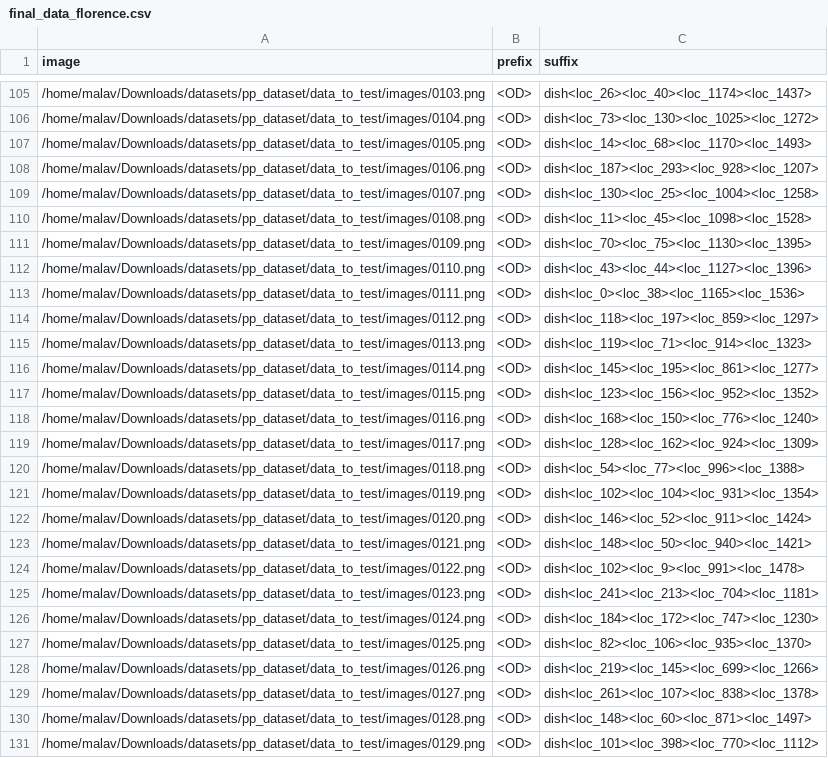
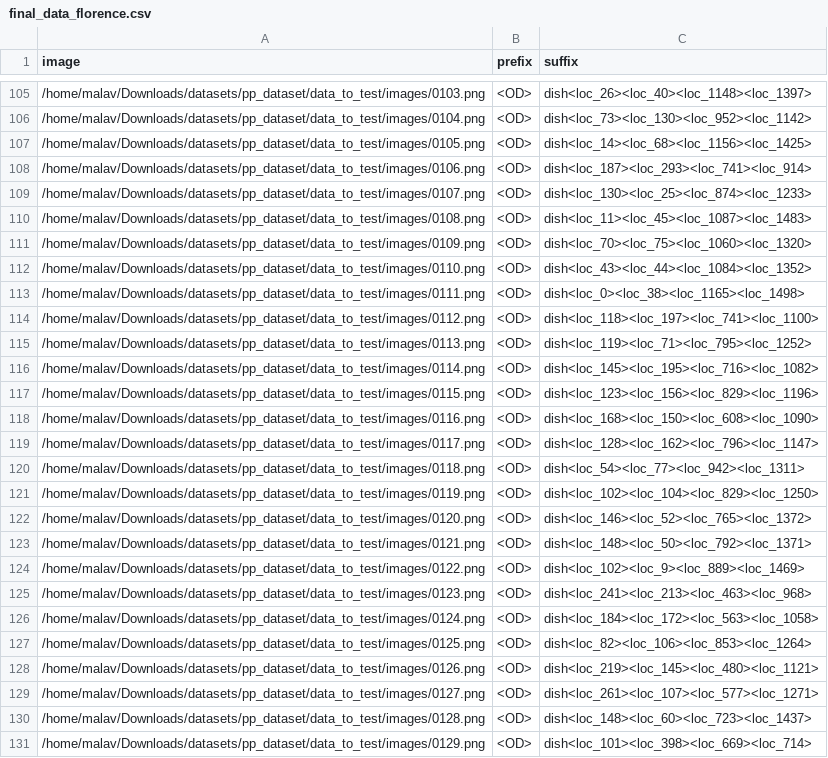
Before and after one commit to bigmb/mb_annotation, a CSV file: final_data_florence.csv, drawn as a sheet; only a part is shown, gaps mark what is left out; the diff covers the shown part only; the diff names each change by its address in the sheet, - before the commit and + after, or states it on an @@ line.

```diff
--- a/final_data_florence.csv
+++ b/final_data_florence.csv
-C105 (suffix): dish<loc_26><loc_40><loc_1174><loc_1437>
+C105 (suffix): dish<loc_26><loc_40><loc_1148><loc_1397>
-C106 (suffix): dish<loc_73><loc_130><loc_1025><loc_1272>
+C106 (suffix): dish<loc_73><loc_130><loc_952><loc_1142>
-C107 (suffix): dish<loc_14><loc_68><loc_1170><loc_1493>
+C107 (suffix): dish<loc_14><loc_68><loc_1156><loc_1425>
-C108 (suffix): dish<loc_187><loc_293><loc_928><loc_1207>
+C108 (suffix): dish<loc_187><loc_293><loc_741><loc_914>
-C109 (suffix): dish<loc_130><loc_25><loc_1004><loc_1258>
+C109 (suffix): dish<loc_130><loc_25><loc_874><loc_1233>
-C110 (suffix): dish<loc_11><loc_45><loc_1098><loc_1528>
+C110 (suffix): dish<loc_11><loc_45><loc_1087><loc_1483>
-C111 (suffix): dish<loc_70><loc_75><loc_1130><loc_1395>
+C111 (suffix): dish<loc_70><loc_75><loc_1060><loc_1320>
-C112 (suffix): dish<loc_43><loc_44><loc_1127><loc_1396>
+C112 (suffix): dish<loc_43><loc_44><loc_1084><loc_1352>
-C113 (suffix): dish<loc_0><loc_38><loc_1165><loc_1536>
+C113 (suffix): dish<loc_0><loc_38><loc_1165><loc_1498>
-C114 (suffix): dish<loc_118><loc_197><loc_859><loc_1297>
+C114 (suffix): dish<loc_118><loc_197><loc_741><loc_1100>
-C115 (suffix): dish<loc_119><loc_71><loc_914><loc_1323>
+C115 (suffix): dish<loc_119><loc_71><loc_795><loc_1252>
-C116 (suffix): dish<loc_145><loc_195><loc_861><loc_1277>
+C116 (suffix): dish<loc_145><loc_195><loc_716><loc_1082>
-C117 (suffix): dish<loc_123><loc_156><loc_952><loc_1352>
+C117 (suffix): dish<loc_123><loc_156><loc_829><loc_1196>
-C118 (suffix): dish<loc_168><loc_150><loc_776><loc_1240>
+C118 (suffix): dish<loc_168><loc_150><loc_608><loc_1090>
-C119 (suffix): dish<loc_128><loc_162><loc_924><loc_1309>
+C119 (suffix): dish<loc_128><loc_162><loc_796><loc_1147>
-C120 (suffix): dish<loc_54><loc_77><loc_996><loc_1388>
+C120 (suffix): dish<loc_54><loc_77><loc_942><loc_1311>
-C121 (suffix): dish<loc_102><loc_104><loc_931><loc_1354>
+C121 (suffix): dish<loc_102><loc_104><loc_829><loc_1250>
-C122 (suffix): dish<loc_146><loc_52><loc_911><loc_1424>
+C122 (suffix): dish<loc_146><loc_52><loc_765><loc_1372>
-C123 (suffix): dish<loc_148><loc_50><loc_940><loc_1421>
+C123 (suffix): dish<loc_148><loc_50><loc_792><loc_1371>
-C124 (suffix): dish<loc_102><loc_9><loc_991><loc_1478>
+C124 (suffix): dish<loc_102><loc_9><loc_889><loc_1469>
-C125 (suffix): dish<loc_241><loc_213><loc_704><loc_1181>
+C125 (suffix): dish<loc_241><loc_213><loc_463><loc_968>
-C126 (suffix): dish<loc_184><loc_172><loc_747><loc_1230>
+C126 (suffix): dish<loc_184><loc_172><loc_563><loc_1058>
-C127 (suffix): dish<loc_82><loc_106><loc_935><loc_1370>
+C127 (suffix): dish<loc_82><loc_106><loc_853><loc_1264>
-C128 (suffix): dish<loc_219><loc_145><loc_699><loc_1266>
+C128 (suffix): dish<loc_219><loc_145><loc_480><loc_1121>
-C129 (suffix): dish<loc_261><loc_107><loc_838><loc_1378>
+C129 (suffix): dish<loc_261><loc_107><loc_577><loc_1271>
-C130 (suffix): dish<loc_148><loc_60><loc_871><loc_1497>
+C130 (suffix): dish<loc_148><loc_60><loc_723><loc_1437>
-C131 (suffix): dish<loc_101><loc_398><loc_770><loc_1112>
+C131 (suffix): dish<loc_101><loc_398><loc_669><loc_714>
```
Also changed, not shown: 126 edited cells elsewhere in this file, 4 other files.
